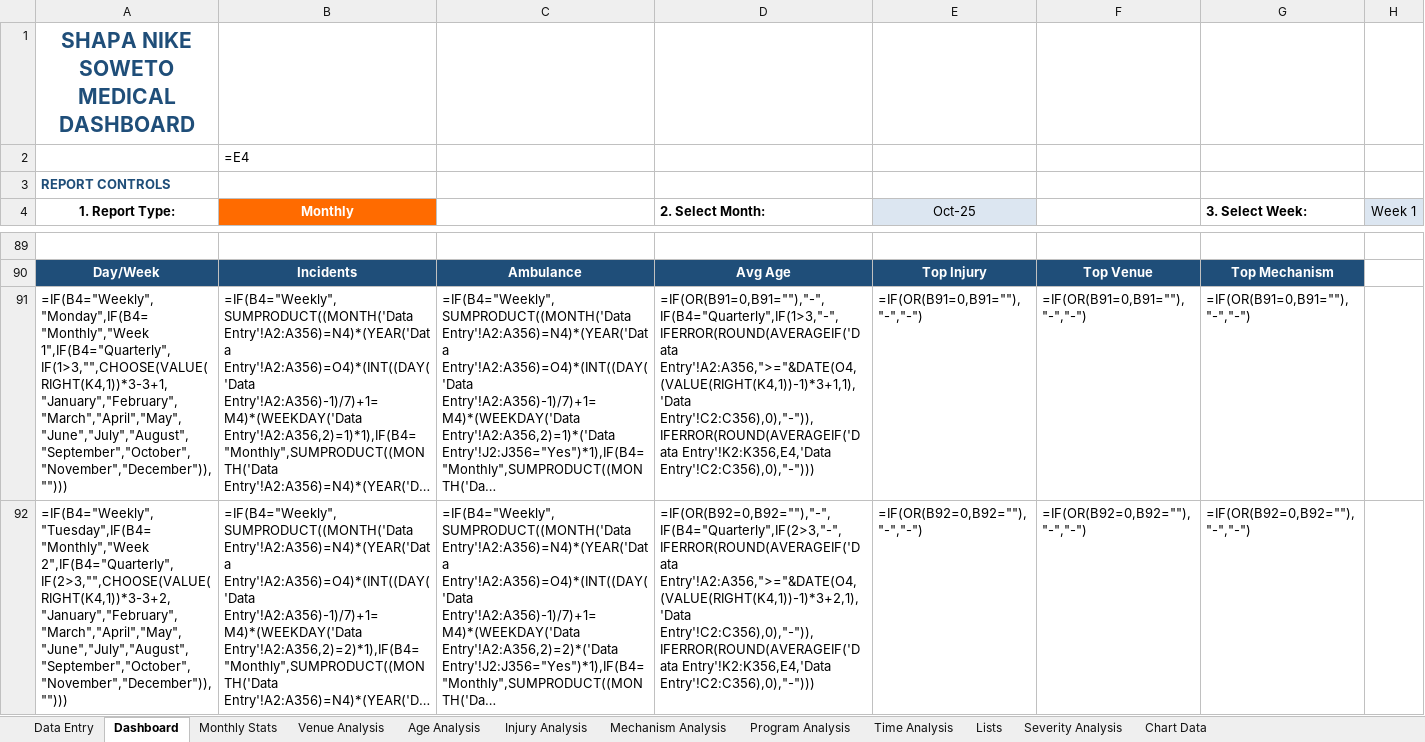
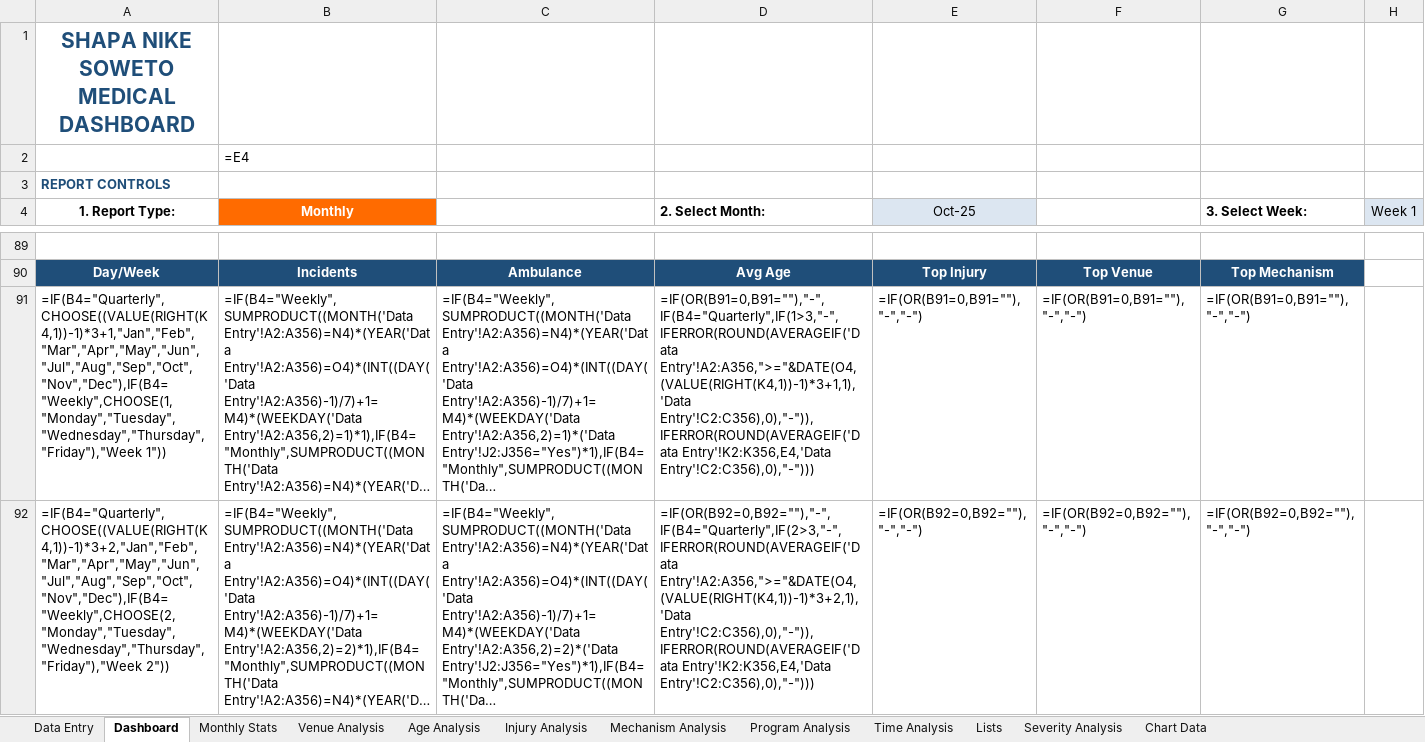
Before and after one commit to Stephtaps/Month-End-Reporting, an Excel workbook: Shapa_Nike_Soweto_Medical incidents_Dashboard.xlsx, sheet Dashboard, drawn as a sheet; only a part is shown, gaps mark what is left out; long unchanged cells end in …; values as stored, in another font and other column widths than the file's, no borders; formulas without a stored value are shown as written; charts and pictures not drawn; the diff covers the shown part only; the diff names each change by its address in the sheet, - before the commit and + after, or states it on an @@ line.

```diff
--- a/Shapa_Nike_Soweto_Medical incidents_Dashboard.xlsx (sheet Dashboard)
+++ b/Shapa_Nike_Soweto_Medical incidents_Dashboard.xlsx (sheet Dashboard)
-A91 (1. Report Type:): =IF(B4="Weekly","Monday",IF(B4="Monthly","Week 1",IF(B4="Quarterly",IF(1>3,"",CHOOSE(VALUE(RIGHT(K4,1))*3-3+1,"January","February","March","April","May","June","July","August","September","October","November","December")),"")))
+A91 (1. Report Type:): =IF(B4="Quarterly",CHOOSE((VALUE(RIGHT(K4,1))-1)*3+1,"Jan","Feb","Mar","Apr","May","Jun","Jul","Aug","Sep","Oct","Nov","Dec"),IF(B4="Weekly",CHOOSE(1,"Monday","Tuesday","Wednesday","Thursday","Friday"),"Week 1"))
-A92 (1. Report Type:): =IF(B4="Weekly","Tuesday",IF(B4="Monthly","Week 2",IF(B4="Quarterly",IF(2>3,"",CHOOSE(VALUE(RIGHT(K4,1))*3-3+2,"January","February","March","April","May","June","July","August","September","October","November","December")),"")))
+A92 (1. Report Type:): =IF(B4="Quarterly",CHOOSE((VALUE(RIGHT(K4,1))-1)*3+2,"Jan","Feb","Mar","Apr","May","Jun","Jul","Aug","Sep","Oct","Nov","Dec"),IF(B4="Weekly",CHOOSE(2,"Monday","Tuesday","Wednesday","Thursday","Friday"),"Week 2"))
```
Also changed, not shown: 3 edited cells elsewhere in this sheet.
